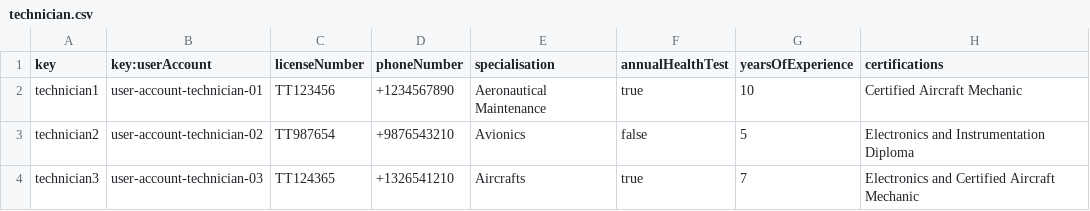
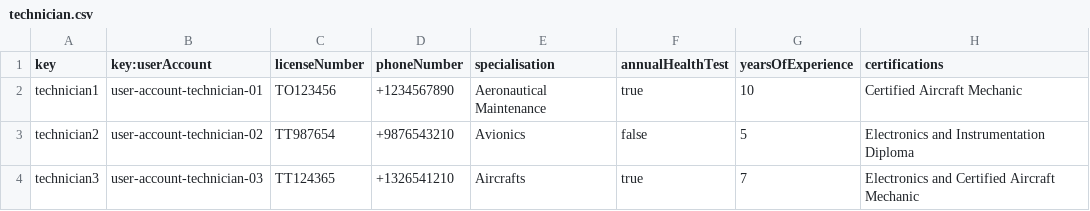
Before and after one commit to adolfoborrego/Acme-ANS, a CSV file: src/main/resources/WEB-INF/data/sample/technician.csv, drawn as a sheet.

```diff
--- a/src/main/resources/WEB-INF/data/sample/technician.csv
+++ b/src/main/resources/WEB-INF/data/sample/technician.csv
@@ -1,3 +1,3 @@
 key,key:userAccount,licenseNumber,phoneNumber,specialisation,annualHealthTest,yearsOfExperience,certifications
-technician1,user-account-technician-01,TT123456,+1234567890,Aeronautical Maintenance,true,10,Certified Aircraft Mechanic
+technician1,user-account-technician-01,TO123456,+1234567890,Aeronautical Maintenance,true,10,Certified Aircraft Mechanic
 technician2,user-account-technician-02,TT987654,+9876543210,Avionics,false,5,Electronics and Instrumentation Diploma
```
Also changed, not shown: src/main/resources/WEB-INF/data/sample/user-account.csv, 4 other files.
